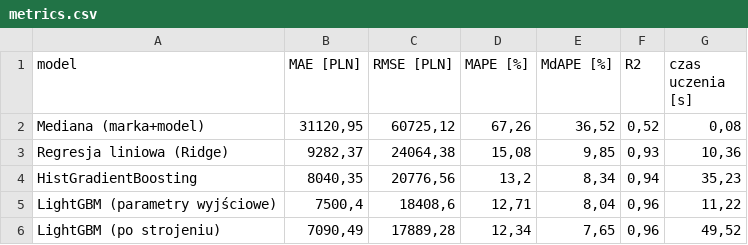
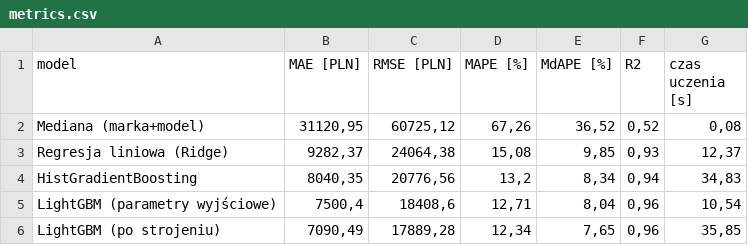
Before and after one commit to AMN3S1/wycena-samochodow-ml, a CSV file: model/results/metrics.csv, drawn as a sheet.

```diff
--- a/model/results/metrics.csv
+++ b/model/results/metrics.csv
@@ -2,5 +2,5 @@ model;MAE [PLN];RMSE [PLN];MAPE [%];MdAPE [%];R2;czas uczenia [s]
 Mediana (marka+model);31120,95;60725,12;67,26;36,52;0,52;0,08
-Regresja liniowa (Ridge);9282,37;24064,38;15,08;9,85;0,93;10,36
-HistGradientBoosting;8040,35;20776,56;13,2;8,34;0,94;35,23
-LightGBM (parametry wyjściowe);7500,4;18408,6;12,71;8,04;0,96;11,22
-LightGBM (po strojeniu);7090,49;17889,28;12,34;7,65;0,96;49,52
+Regresja liniowa (Ridge);9282,37;24064,38;15,08;9,85;0,93;12,37
+HistGradientBoosting;8040,35;20776,56;13,2;8,34;0,94;34,83
+LightGBM (parametry wyjściowe);7500,4;18408,6;12,71;8,04;0,96;10,54
+LightGBM (po strojeniu);7090,49;17889,28;12,34;7,65;0,96;35,85
```
Also changed, not shown: model/results/cv_lightgbm.csv, 6 other files.
